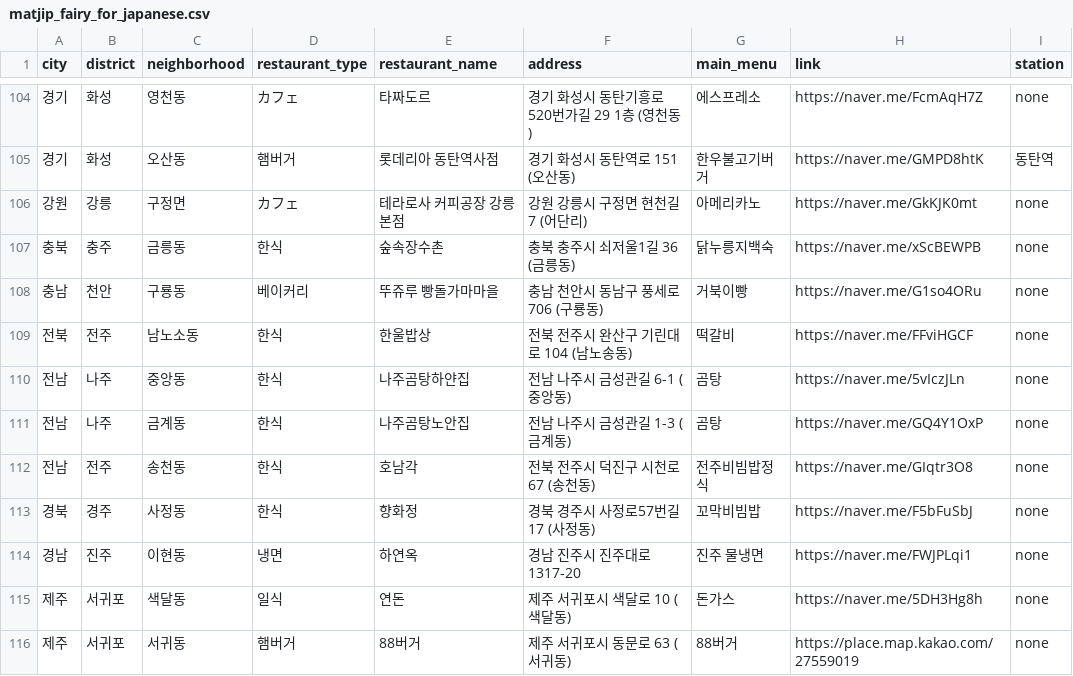
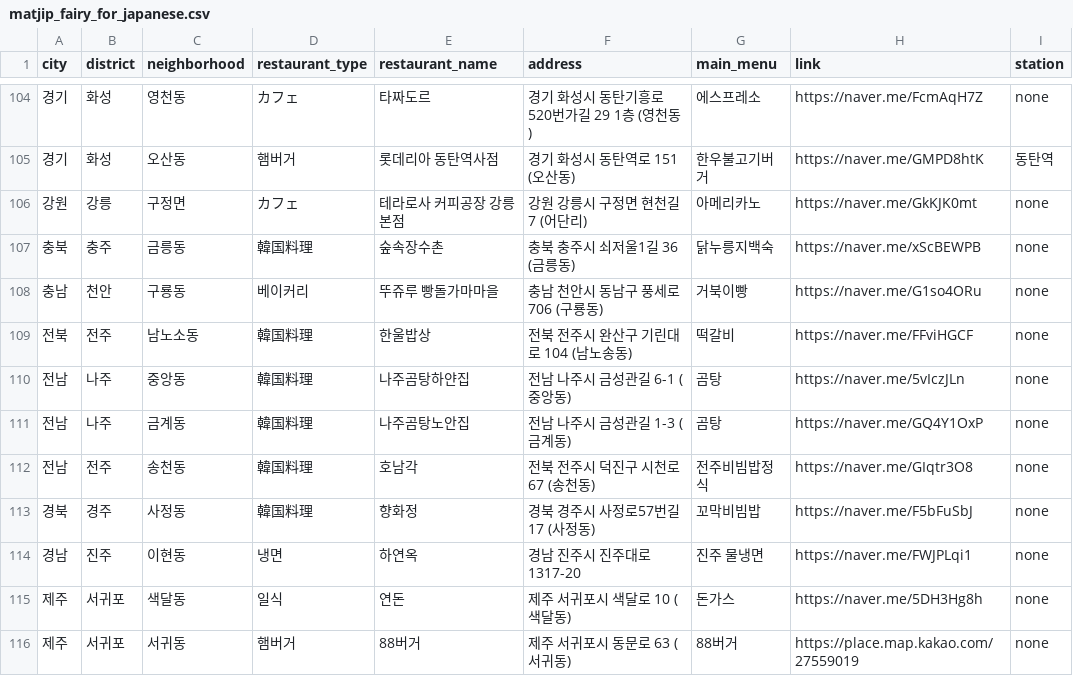
Before and after one commit to Bonitabueno/matjip_fairy, a CSV file: matjip_fairy_for_japanese.csv, drawn as a sheet; only a part is shown, gaps mark what is left out; the diff covers the shown part only.

Commit message:
Update matjip_fairy_for_japanese.csv

```diff
--- a/matjip_fairy_for_japanese.csv
+++ b/matjip_fairy_for_japanese.csv
@@ -106,9 +106,9 @@ city,district,neighborhood,restaurant_type,restaurant_name,address,main_menu,lin
 강원,강릉,구정면,カフェ,테라로사 커피공장 강릉본점,강원 강릉시 구정면 현천길 7 (어단리),아메리카노,https://naver.me/GkKJK0mt,none
-충북,충주,금릉동,한식,숲속장수촌,충북 충주시 쇠저울1길 36 (금릉동),닭누릉지백숙,https://naver.me/xScBEWPB,none
+충북,충주,금릉동,韓国料理,숲속장수촌,충북 충주시 쇠저울1길 36 (금릉동),닭누릉지백숙,https://naver.me/xScBEWPB,none
 충남,천안,구룡동,베이커리,뚜쥬루 빵돌가마마을,충남 천안시 동남구 풍세로 706 (구룡동),거북이빵,https://naver.me/G1so4ORu,none
-전북,전주,남노소동,한식,한울밥상,전북 전주시 완산구 기린대로 104 (남노송동),떡갈비,https://naver.me/FFviHGCF,none
-전남,나주,중앙동,한식,나주곰탕하얀집,전남 나주시 금성관길 6-1 (중앙동),곰탕,https://naver.me/5vIczJLn,none
-전남,나주,금계동,한식,나주곰탕노안집,전남 나주시 금성관길 1-3 (금계동),곰탕,https://naver.me/GQ4Y1OxP,none
-전남,전주,송천동,한식,호남각,전북 전주시 덕진구 시천로 67 (송천동),전주비빔밥정식,https://naver.me/GIqtr3O8,none
-경북,경주,사정동,한식,향화정,경북 경주시 사정로57번길 17 (사정동),꼬막비빔밥,https://naver.me/F5bFuSbJ,none
+전북,전주,남노소동,韓国料理,한울밥상,전북 전주시 완산구 기린대로 104 (남노송동),떡갈비,https://naver.me/FFviHGCF,none
+전남,나주,중앙동,韓国料理,나주곰탕하얀집,전남 나주시 금성관길 6-1 (중앙동),곰탕,https://naver.me/5vIczJLn,none
+전남,나주,금계동,韓国料理,나주곰탕노안집,전남 나주시 금성관길 1-3 (금계동),곰탕,https://naver.me/GQ4Y1OxP,none
+전남,전주,송천동,韓国料理,호남각,전북 전주시 덕진구 시천로 67 (송천동),전주비빔밥정식,https://naver.me/GIqtr3O8,none
+경북,경주,사정동,韓国料理,향화정,경북 경주시 사정로57번길 17 (사정동),꼬막비빔밥,https://naver.me/F5bFuSbJ,none
 경남,진주,이현동,냉면,하연옥,경남 진주시 진주대로 1317-20,진주 물냉면,https://naver.me/FWJPLqi1,none
```
Also changed, not shown: 34 edited cells elsewhere in this file.
